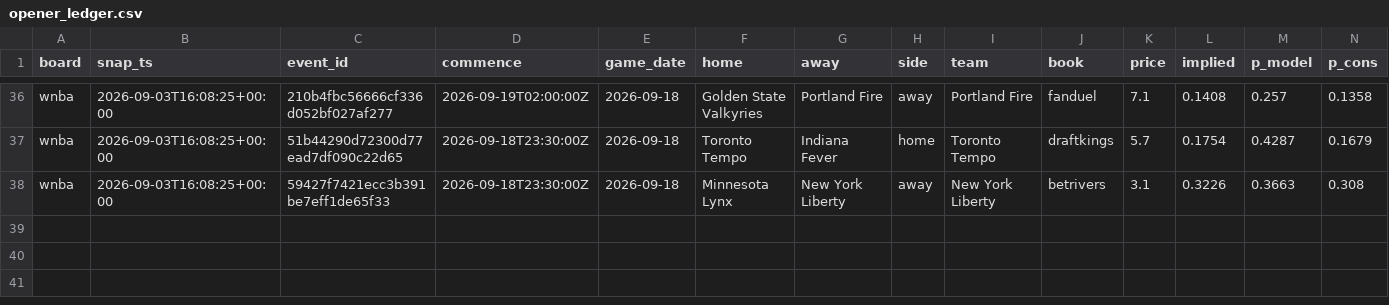
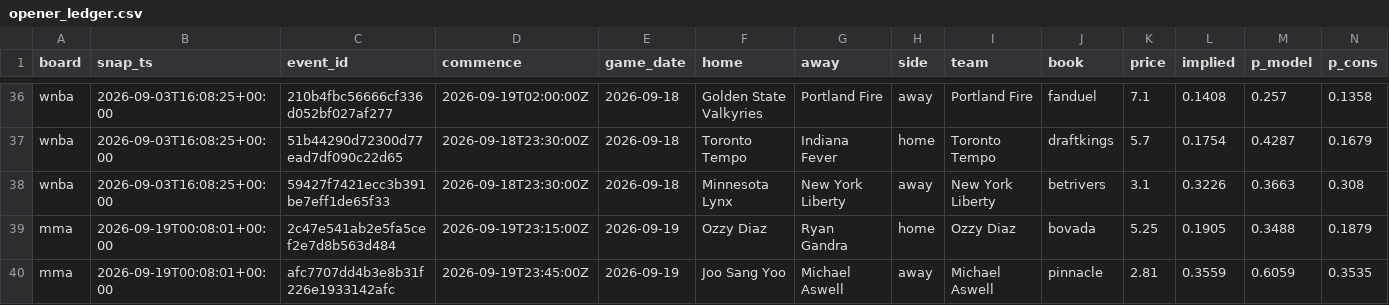
Before and after one commit to azcal/mbm-data, a CSV file: ledger/opener_ledger.csv, drawn as a sheet; only a part is shown, gaps mark what is left out; rows hold the shown columns only; the diff names each change by its address in the sheet, - before the commit and + after, or states it on an @@ line.

Commit message:
ledger 2026-09-19

```diff
--- a/ledger/opener_ledger.csv
+++ b/ledger/opener_ledger.csv
+row 39: mma | 2026-09-19T00:08:01+00:00 | 2c47e541ab2e5fa5cef2e7d8b563d484 | 2026-09-19T23:15:00Z | 2026-09-19 | Ozzy Diaz | Ryan Gandra | home | Ozzy Diaz | bovada | 5.25 | 0.1905 | 0.3488 | 0.1879
+row 40: mma | 2026-09-19T00:08:01+00:00 | afc7707dd4b3e8b31f226e1933142afc | 2026-09-19T23:45:00Z | 2026-09-19 | Joo Sang Yoo | Michael Aswell | away | Michael Aswell | pinnacle | 2.81 | 0.3559 | 0.6059 | 0.3535
```
